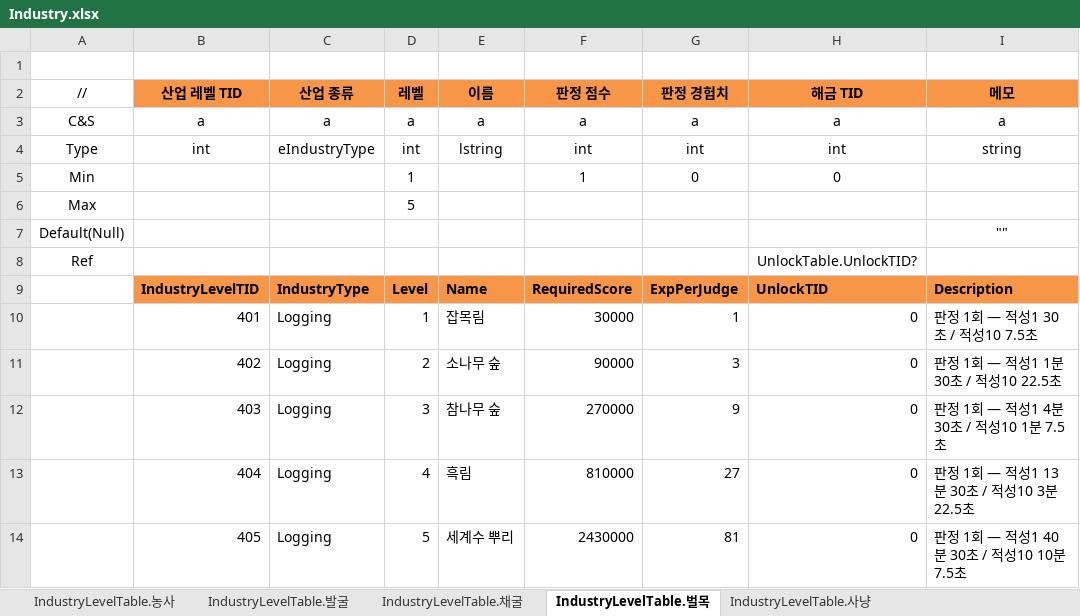
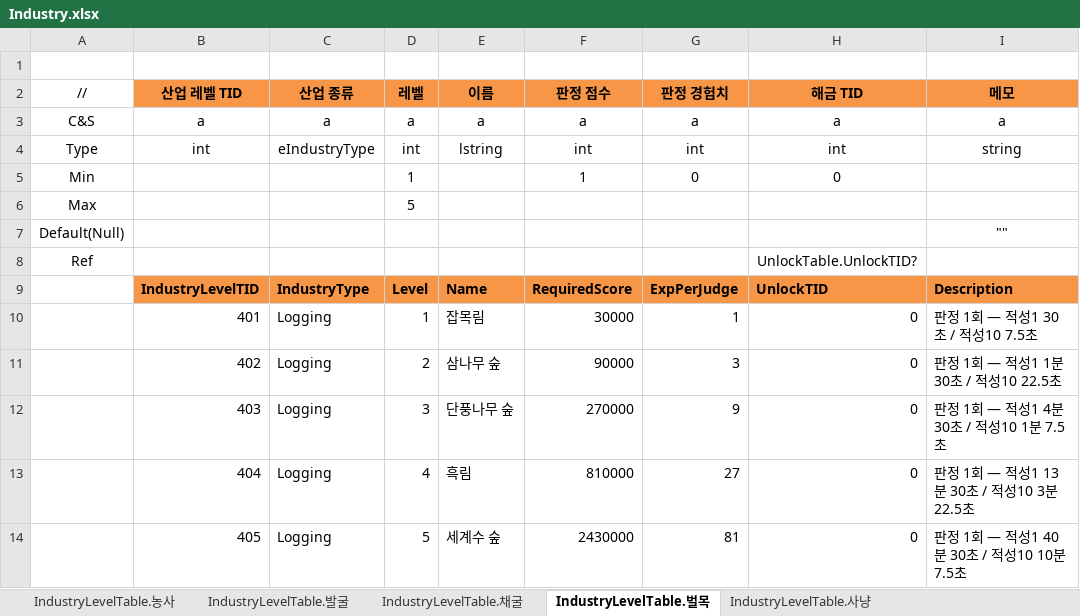
Before and after one commit to JeongTaeWoong99/Windows_simulator, an Excel workbook: GameDesign/Excel/Industry.xlsx, sheet IndustryLevelTable.벌목, drawn as a sheet; values as stored, in another font and other column widths than the file's, no borders; the diff names each change by its address in the sheet, - before the commit and + after, or states it on an @@ line.

```diff
--- a/GameDesign/Excel/Industry.xlsx (sheet IndustryLevelTable.벌목)
+++ b/GameDesign/Excel/Industry.xlsx (sheet IndustryLevelTable.벌목)
-E11 (이름): 소나무 숲
+E11 (이름): 삼나무 숲
-E12 (이름): 참나무 숲
+E12 (이름): 단풍나무 숲
-E14 (이름): 세계수 뿌리
+E14 (이름): 세계수 숲
```
Also changed, not shown: sheet IndustryLevelTable.농사, sheet IndustryLevelTable.채굴, sheet IndustryLevelTable.발굴, GameDesign/Excel/Item.xlsx, GameDesign/Excel/Localization/Loc_IndustryLevel.xlsx, 11 other files.
